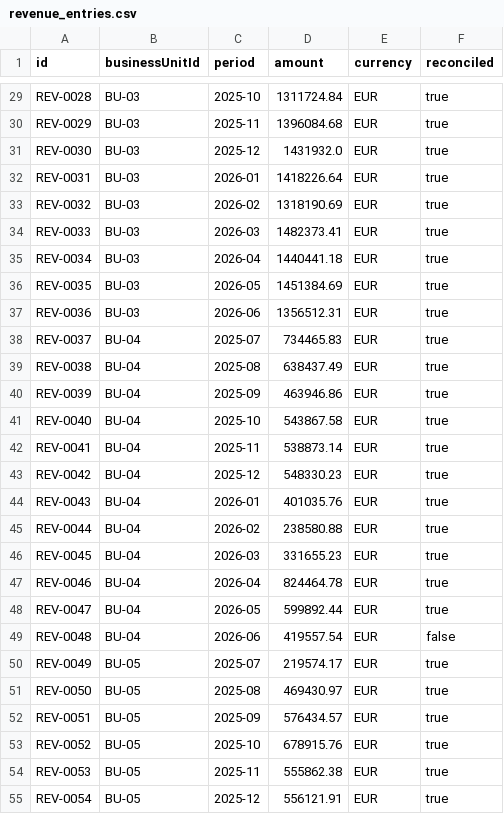
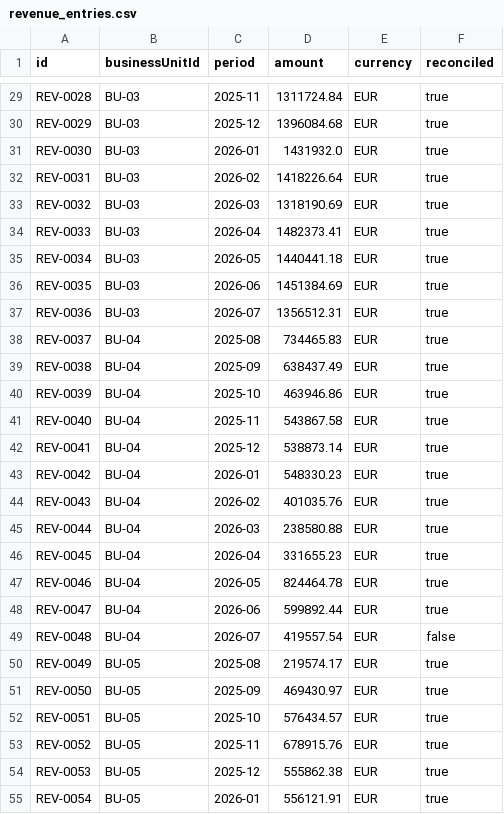
Before and after one commit to neo4j-partners/graph-on-databricks, a CSV file: supplier-risk-graph/data/revenue_entries.csv, drawn as a sheet; only a part is shown, gaps mark what is left out; the diff covers the shown part only; the diff names each change by its address in the sheet, - before the commit and + after, or states it on an @@ line.

```diff
--- a/supplier-risk-graph/data/revenue_entries.csv
+++ b/supplier-risk-graph/data/revenue_entries.csv
-C29 (period): 2025-10
+C29 (period): 2025-11
-C30 (period): 2025-11
+C30 (period): 2025-12
-C31 (period): 2025-12
+C31 (period): 2026-01
-C32 (period): 2026-01
+C32 (period): 2026-02
-C33 (period): 2026-02
+C33 (period): 2026-03
-C34 (period): 2026-03
+C34 (period): 2026-04
-C35 (period): 2026-04
+C35 (period): 2026-05
-C36 (period): 2026-05
+C36 (period): 2026-06
-C37 (period): 2026-06
+C37 (period): 2026-07
-C38 (period): 2025-07
+C38 (period): 2025-08
-C39 (period): 2025-08
+C39 (period): 2025-09
-C40 (period): 2025-09
+C40 (period): 2025-10
-C41 (period): 2025-10
+C41 (period): 2025-11
-C42 (period): 2025-11
+C42 (period): 2025-12
-C43 (period): 2025-12
+C43 (period): 2026-01
-C44 (period): 2026-01
+C44 (period): 2026-02
-C45 (period): 2026-02
+C45 (period): 2026-03
-C46 (period): 2026-03
+C46 (period): 2026-04
-C47 (period): 2026-04
+C47 (period): 2026-05
-C48 (period): 2026-05
+C48 (period): 2026-06
-C49 (period): 2026-06
+C49 (period): 2026-07
-C50 (period): 2025-07
+C50 (period): 2025-08
-C51 (period): 2025-08
+C51 (period): 2025-09
-C52 (period): 2025-09
+C52 (period): 2025-10
-C53 (period): 2025-10
+C53 (period): 2025-11
-C54 (period): 2025-11
+C54 (period): 2025-12
-C55 (period): 2025-12
+C55 (period): 2026-01
```
Also changed, not shown: 33 edited cells elsewhere in this file, supplier-risk-graph/data/classified_as.csv, supplier-risk-graph/data/compliance_findings.csv, 5 other files.
